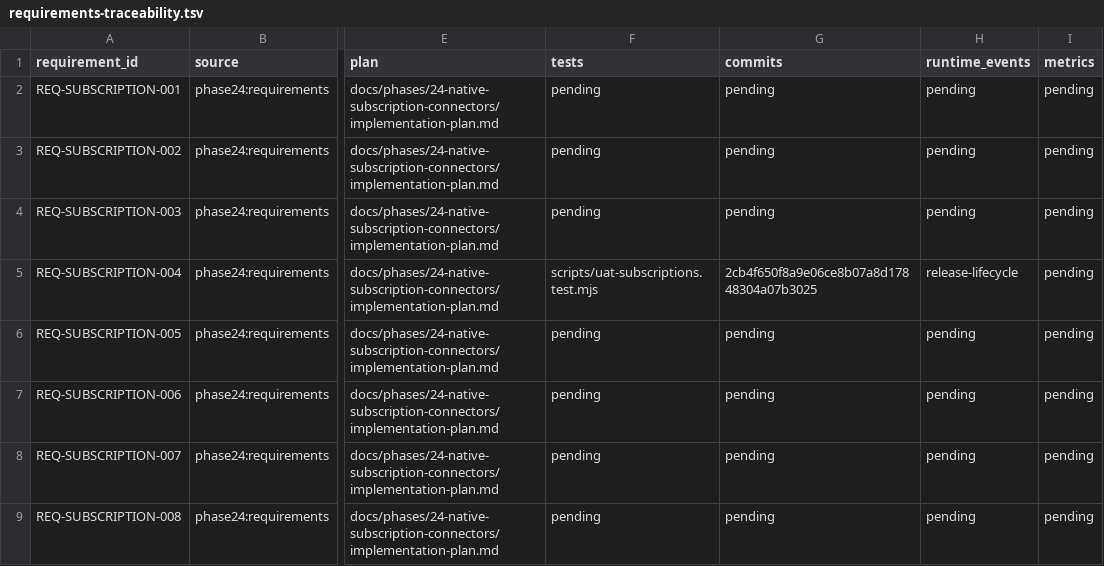
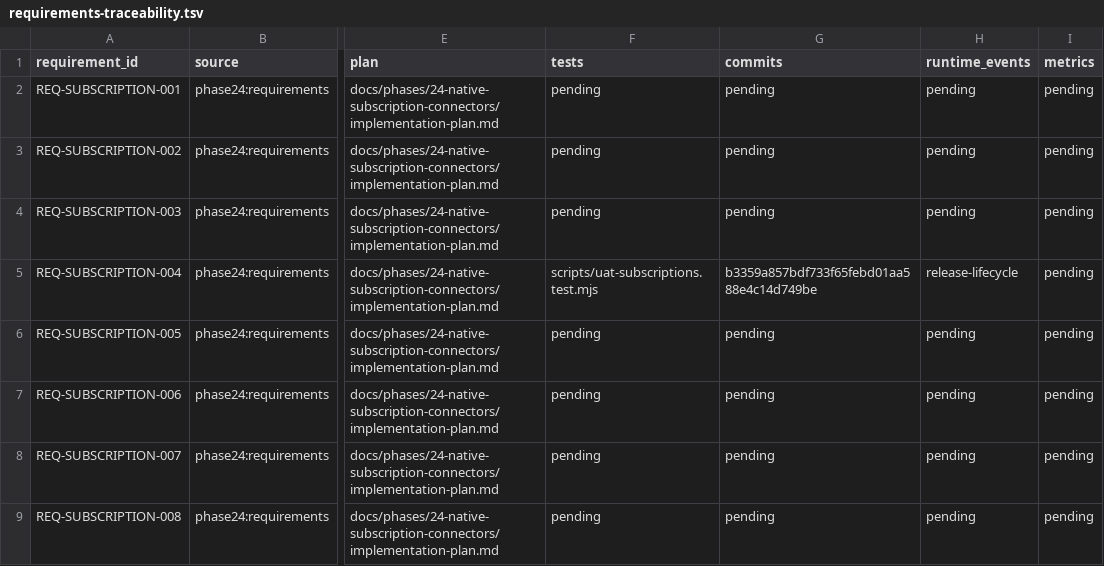
Before and after one commit to jabdori/massion, a TSV file: docs/generated/requirements-traceability.tsv, drawn as a sheet; only a part is shown, gaps mark what is left out; the diff names each change by its address in the sheet, - before the commit and + after, or states it on an @@ line.

Commit message:
docs(phase24): bind final UAT artifact

```diff
--- a/docs/generated/requirements-traceability.tsv
+++ b/docs/generated/requirements-traceability.tsv
-G5 (commits): 2cb4f650f8a9e06ce8b07a8d17848304a07b3025
+G5 (commits): b3359a857bdf733f65febd01aa588e4c14d749be
```
Also changed, not shown: 2 other files.
